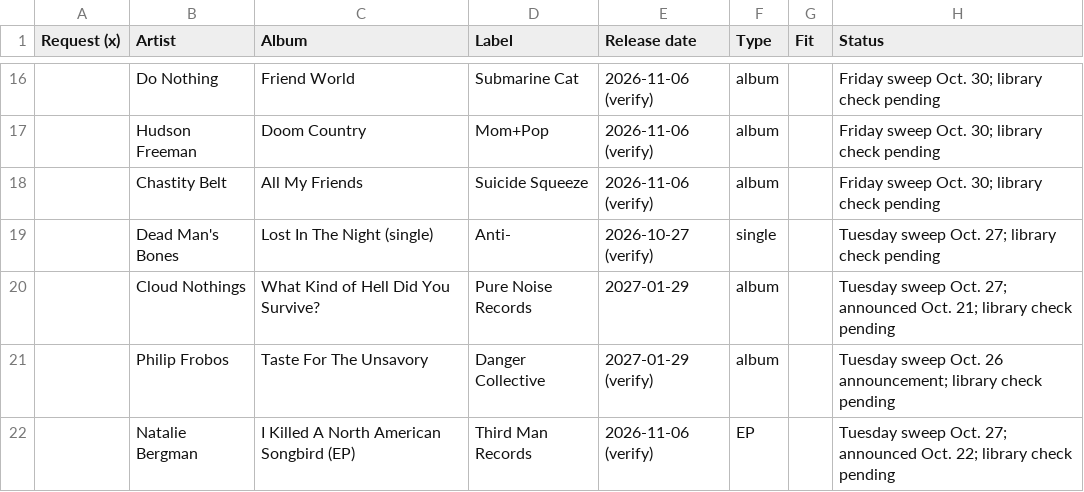
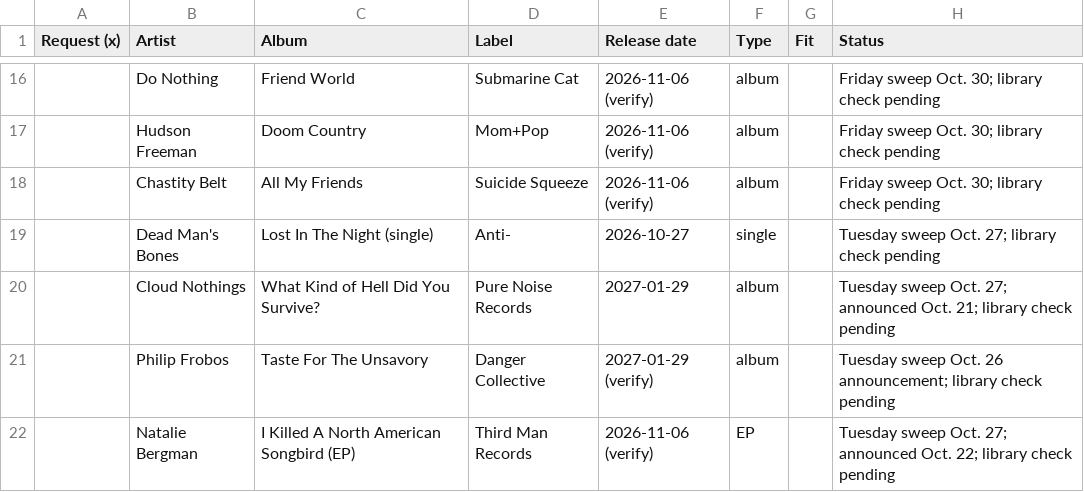
Before and after one commit to mapninja/KZSU-Library-Show, a CSV file: data/staged/review_shelf.csv, drawn as a sheet; only a part is shown, gaps mark what is left out; the diff names each change by its address in the sheet, - before the commit and + after, or states it on an @@ line.

Commit message:
Radar daily Oct. 31: 5 release dates confirmed, scans unchanged, priority list, notes

```diff
--- a/data/staged/review_shelf.csv
+++ b/data/staged/review_shelf.csv
-E19 (Release date): 2026-10-27 (verify)
+E19 (Release date): 2026-10-27
```
Also changed, not shown: 7 other files.
